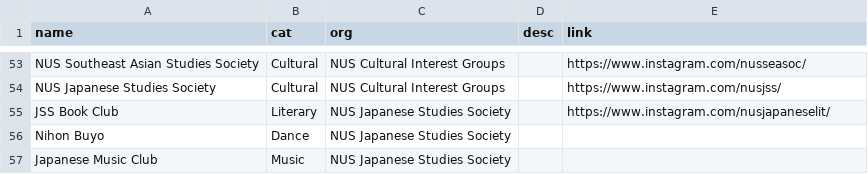
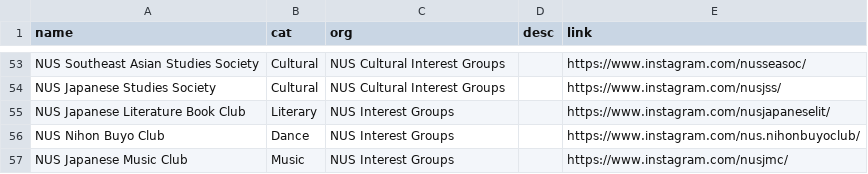
Before and after one commit to bibikowlf/nus-cfa-artcyclopedia, a CSV file: student-group/data.csv, drawn as a sheet; only a part is shown, gaps mark what is left out; removed rows and columns are numbered as before the commit, all else as after; the diff covers the shown part only; the diff names each change by its address in the sheet, - before the commit and + after, or states it on an @@ line.

Commit message:
Update student groups

```diff
--- a/student-group/data.csv
+++ b/student-group/data.csv
-A55 (name): JSS Book Club
+A55 (name): NUS Japanese Literature Book Club
-C55 (org): NUS Japanese Studies Society
+C55 (org): NUS Interest Groups
-row 56: Nihon Buyo | Dance | NUS Japanese Studies Society
-row 57: Japanese Music Club | Music | NUS Japanese Studies Society
+row 56: NUS Nihon Buyo Club | Dance | NUS Interest Groups |  | https://www.instagram.com/nus.nihonbuyoclub/
+row 57: NUS Japanese Music Club | Music | NUS Interest Groups |  | https://www.instagram.com/nusjmc/
```
Also changed, not shown: 4 added rows, 4 removed rows and 11 edited cells elsewhere in this file.
